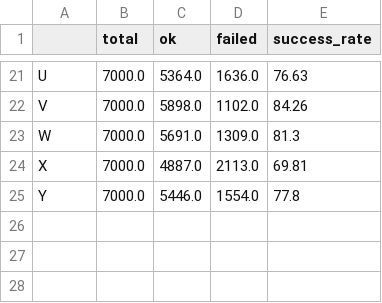
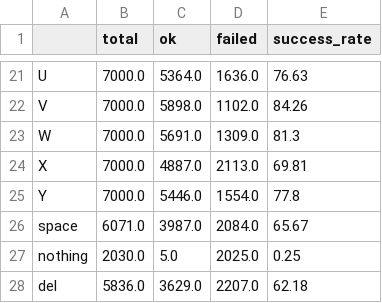
Before and after one commit to hhtomaswt11/ASLAI--SA, a CSV file: TrabalhoPratico/outputs/train_stats.csv, drawn as a sheet; only a part is shown, gaps mark what is left out.

Commit message:
Atualizar projeto sem outputs gerados

```diff
--- a/TrabalhoPratico/outputs/train_stats.csv
+++ b/TrabalhoPratico/outputs/train_stats.csv
@@ -25 +25,4 @@ X,7000.0,4887.0,2113.0,69.81
 Y,7000.0,5446.0,1554.0,77.8
+space,6071.0,3987.0,2084.0,65.67
+nothing,2030.0,5.0,2025.0,0.25
+del,5836.0,3629.0,2207.0,62.18
```
Also changed, not shown: TrabalhoPratico/outputs/test_stats.csv, 11 other files.
